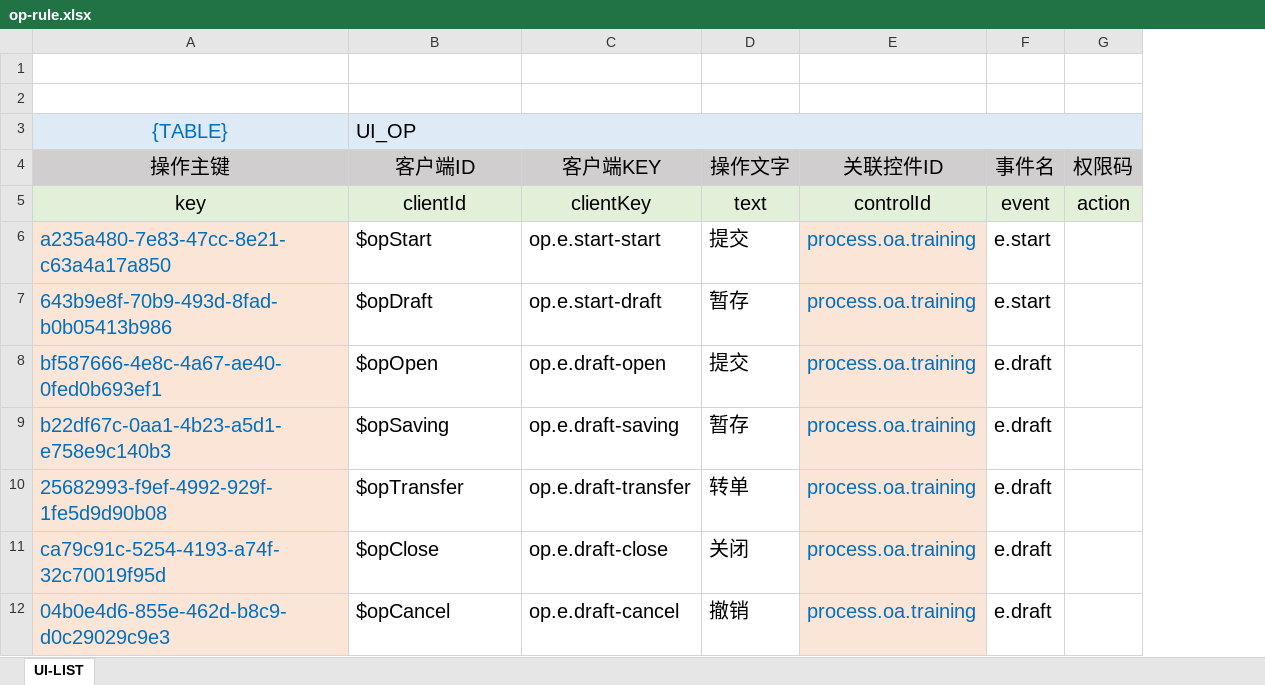
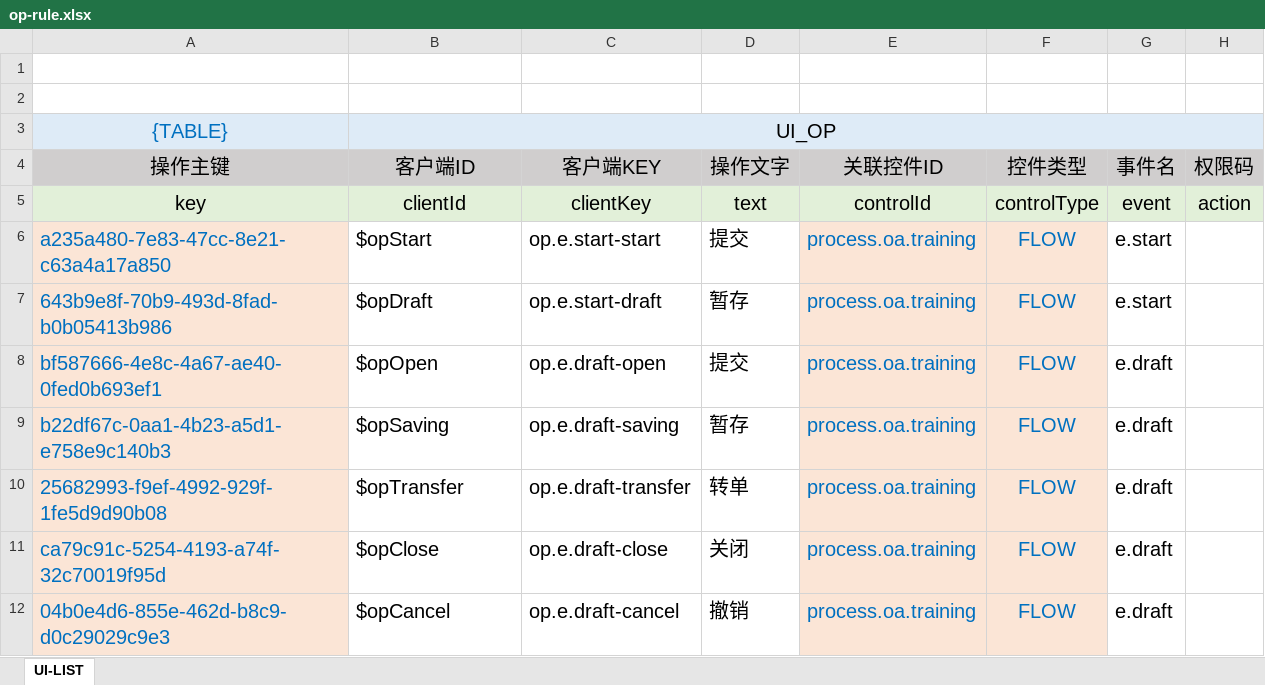
Before and after one commit to silentbalanceyh/vertx-zero, an Excel workbook: vertx-pin/zero-erp/src/main/resources/plugin/erp/oob/rule/process.oa.training/op-rule.xlsx, sheet UI-LIST, drawn as a sheet; only a part is shown; values as stored, in another font and other column widths than the file's, no borders; the diff names each change by its address in the sheet, - before the commit and + after, or states it on an @@ line.

Commit message:
controlType = Flow

```diff
--- a/vertx-pin/zero-erp/src/main/resources/plugin/erp/oob/rule/process.oa.training/op-rule.xlsx (sheet UI-LIST)
+++ b/vertx-pin/zero-erp/src/main/resources/plugin/erp/oob/rule/process.oa.training/op-rule.xlsx (sheet UI-LIST)
+column F (控件类型), rows 5-12: controlType | FLOW | FLOW | FLOW | FLOW | FLOW | FLOW | FLOW
-B3 alignment: left
+B3 alignment: center
```
Also changed, not shown: vertx-pin/zero-erp/src/main/resources/plugin/erp/oob/rule/process.oa.assignment/op-rule.xlsx, vertx-pin/zero-erp/src/main/resources/plugin/erp/oob/rule/process.vendor.assessment/op-rule.xlsx, 8 other files.
